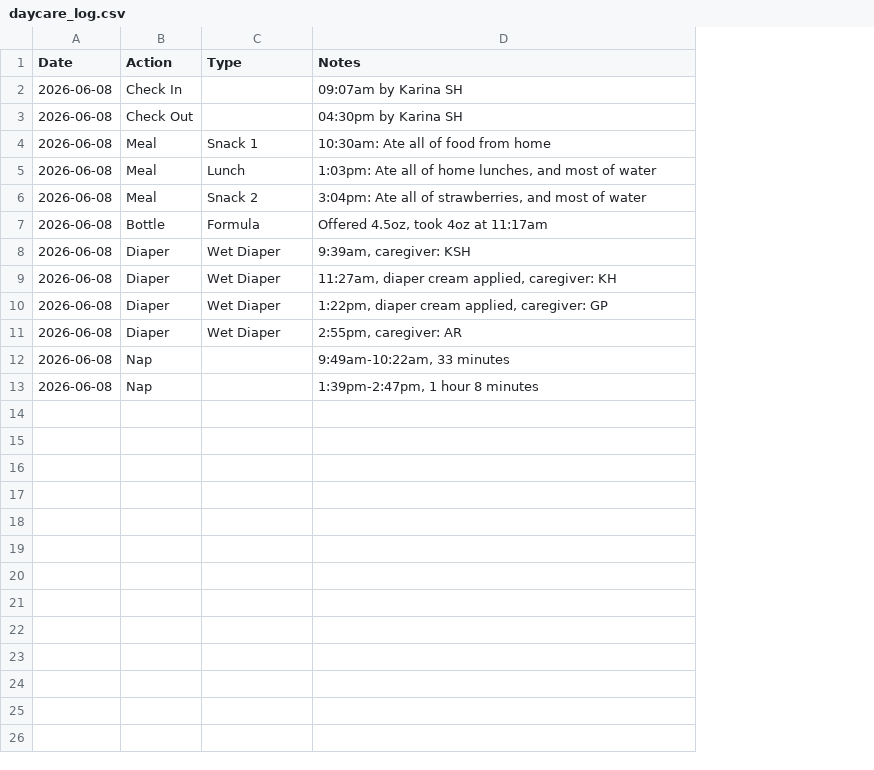
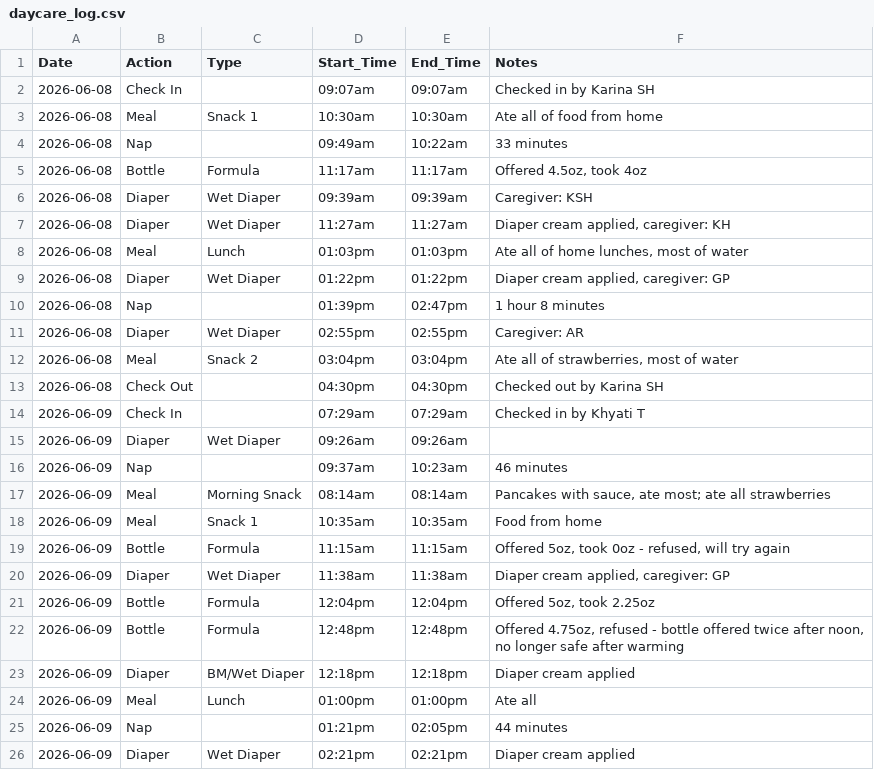
Before and after one commit to jpf5046/jacks-daycare-log, a CSV file: daycare_log.csv, drawn as a sheet; only a part is shown; removed rows and columns are numbered as before the commit, all else as after; the diff covers the shown part only; the diff names each change by its address in the sheet, - before the commit and + after, or states it on an @@ line.

Commit message:
Rebuild CSV with Start_Time/End_Time columns + June 8 & 9 data

```diff
--- a/daycare_log.csv
+++ b/daycare_log.csv
+column D (Start_Time), rows 2-3: 09:07am | 10:30am; rows 5-7: 11:17am | 09:39am | 11:27am; row 9: 01:22pm; row 11: 02:55pm; row 16: 09:37am; row 25: 01:21pm
+column E (End_Time), rows 2-3: 09:07am | 10:30am; rows 5-7: 11:17am | 09:39am | 11:27am; row 9: 01:22pm; row 11: 02:55pm; row 16: 10:23am; row 25: 02:05pm
-F2 (Notes): 09:07am by Karina SH
+F2 (Notes): Checked in by Karina SH
-row 3: 2026-06-08 | Check Out |  | 04:30pm by Karina SH
-F3 (Notes): 10:30am: Ate all of food from home
+F3 (Notes): Ate all of food from home
-row 5: 2026-06-08 | Meal | Lunch | 1:03pm: Ate all of home lunches, and most of water
-row 6: 2026-06-08 | Meal | Snack 2 | 3:04pm: Ate all of strawberries, and most of water
+row 4: 2026-06-08 | Nap |  | 09:49am | 10:22am | 33 minutes
-F5 (Notes): Offered 4.5oz, took 4oz at 11:17am
+F5 (Notes): Offered 4.5oz, took 4oz
-F6 (Notes): 9:39am, caregiver: KSH
+F6 (Notes): Caregiver: KSH
-F7 (Notes): 11:27am, diaper cream applied, caregiver: KH
+F7 (Notes): Diaper cream applied, caregiver: KH
+row 8: 2026-06-08 | Meal | Lunch | 01:03pm | 01:03pm | Ate all of home lunches, most of water
-F9 (Notes): 1:22pm, diaper cream applied, caregiver: GP
+F9 (Notes): Diaper cream applied, caregiver: GP
+row 10: 2026-06-08 | Nap |  | 01:39pm | 02:47pm | 1 hour 8 minutes
-F11 (Notes): 2:55pm, caregiver: AR
+F11 (Notes): Caregiver: AR
+row 12: 2026-06-08 | Meal | Snack 2 | 03:04pm | 03:04pm | Ate all of strawberries, most of water
+row 13: 2026-06-08 | Check Out |  | 04:30pm | 04:30pm | Checked out by Karina SH
+row 14: 2026-06-09 | Check In |  | 07:29am | 07:29am | Checked in by Khyati T
+row 15: 2026-06-09 | Diaper | Wet Diaper | 09:26am | 09:26am
-A16 (Date): 2026-06-08
+A16 (Date): 2026-06-09
-F16 (Notes): 9:49am-10:22am, 33 minutes
+F16 (Notes): 46 minutes
+row 17: 2026-06-09 | Meal | Morning Snack | 08:14am | 08:14am | Pancakes with sauce, ate most; ate all strawberries
+row 18: 2026-06-09 | Meal | Snack 1 | 10:35am | 10:35am | Food from home
+row 19: 2026-06-09 | Bottle | Formula | 11:15am | 11:15am | Offered 5oz, took 0oz - refused, will try again
+row 20: 2026-06-09 | Diaper | Wet Diaper | 11:38am | 11:38am | Diaper cream applied, caregiver: GP
+row 21: 2026-06-09 | Bottle | Formula | 12:04pm | 12:04pm | Offered 5oz, took 2.25oz
+row 22: 2026-06-09 | Bottle | Formula | 12:48pm | 12:48pm | Offered 4.75oz, refused - bottle offered twice after noon, no longer safe after warming
+row 23: 2026-06-09 | Diaper | BM/Wet Diaper | 12:18pm | 12:18pm | Diaper cream applied
+row 24: 2026-06-09 | Meal | Lunch | 01:00pm | 01:00pm | Ate all
-A25 (Date): 2026-06-08
+A25 (Date): 2026-06-09
-F25 (Notes): 1:39pm-2:47pm, 1 hour 8 minutes
+F25 (Notes): 44 minutes
+row 26: 2026-06-09 | Diaper | Wet Diaper | 02:21pm | 02:21pm | Diaper cream applied
```
Also changed, not shown: 3 added rows elsewhere in this file.
